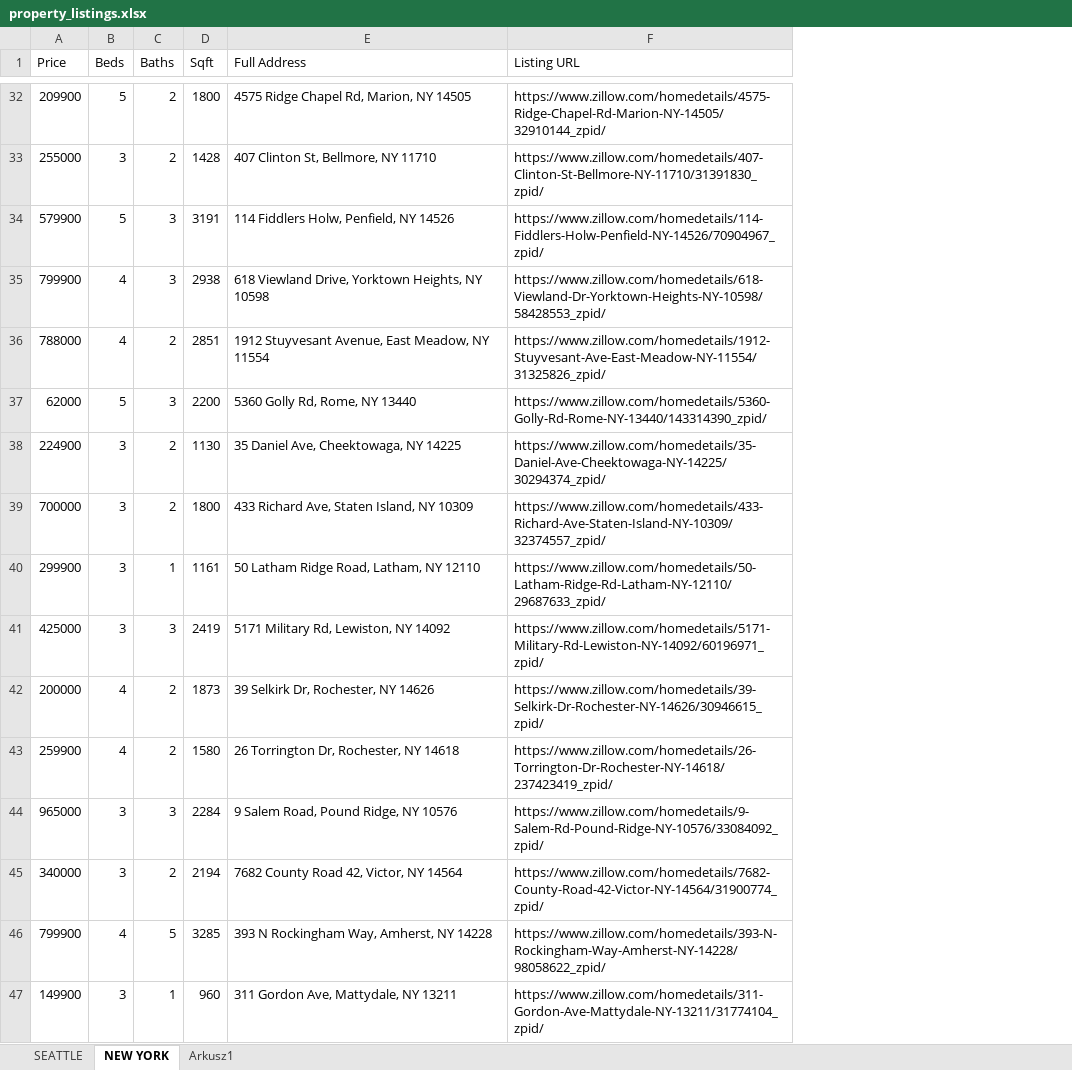
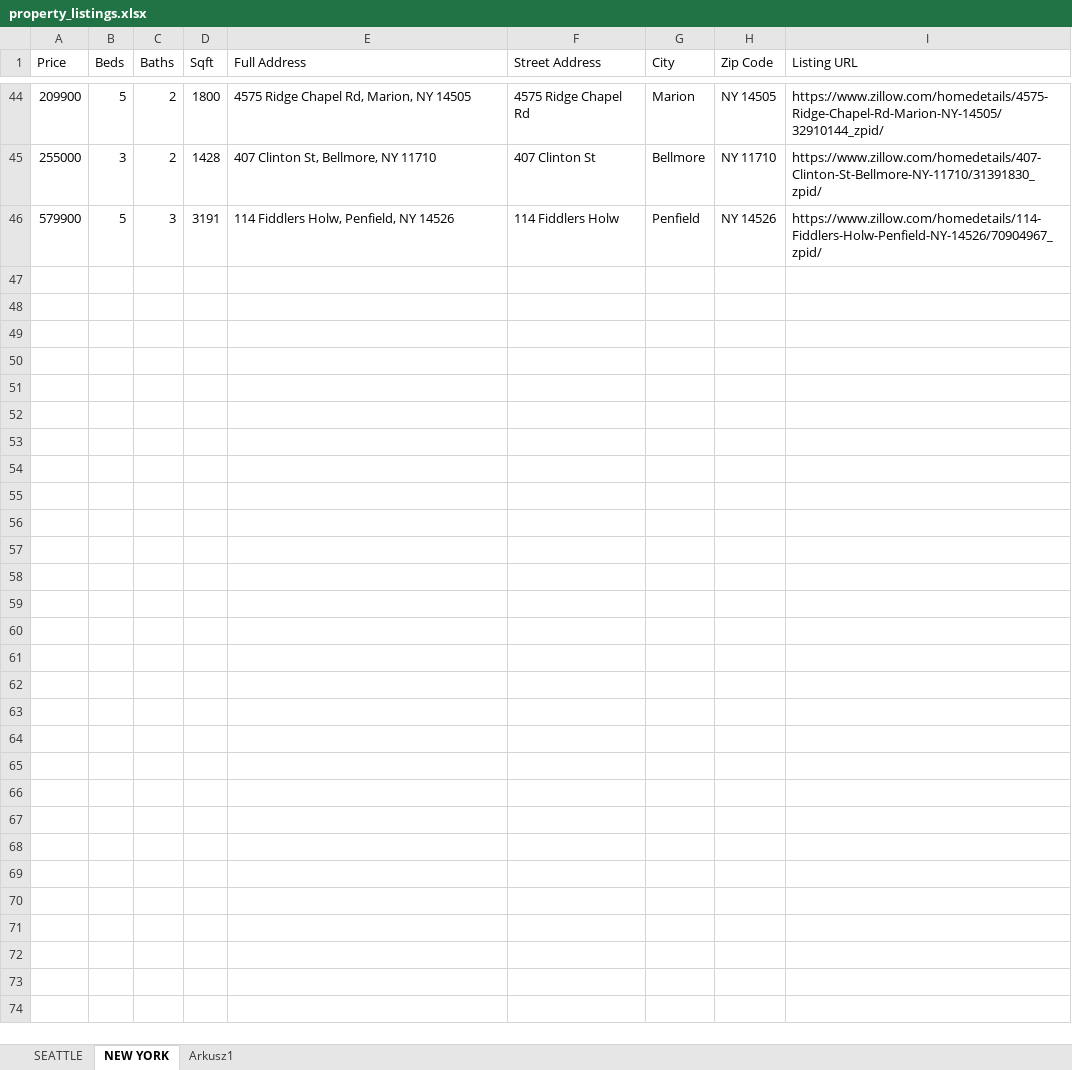
Before and after one commit to mListek/Robot4_RealEstateScraping, an Excel workbook: property_listings.xlsx, sheet NEW YORK, drawn as a sheet; only a part is shown, gaps mark what is left out; values as stored, in another font and other column widths than the file's, no borders; removed rows and columns are numbered as before the commit, all else as after; the diff covers the shown part only; the diff names each change by its address in the sheet, - before the commit and + after, or states it on an @@ line.

Commit message:
added address split into three columns

```diff
--- a/property_listings.xlsx (sheet NEW YORK)
+++ b/property_listings.xlsx (sheet NEW YORK)
+column F (Street Address), rows 44-46: 4575 Ridge Chapel Rd | 407 Clinton St | 114 Fiddlers Holw
+column G (City), rows 44-46: Marion | Bellmore | Penfield
+column H (Zip Code), rows 44-46: NY 14505 | NY 11710 | NY 14526
-row 35: 799900 | 4 | 3 | 2938 | 618 Viewland Drive, Yorktown Heights, NY 10598 | https://www.zillow.com/homedetails/618-Viewland-Dr-Yorktown-Heights-NY-10598/58428553_zpid/
-row 36: 788000 | 4 | 2 | 2851 | 1912 Stuyvesant Avenue, East Meadow, NY 11554 | https://www.zillow.com/homedetails/1912-Stuyvesant-Ave-East-Meadow-NY-11554/31325826_zpid/
-row 37: 62000 | 5 | 3 | 2200 | 5360 Golly Rd, Rome, NY 13440 | https://www.zillow.com/homedetails/5360-Golly-Rd-Rome-NY-13440/143314390_zpid/
-row 38: 224900 | 3 | 2 | 1130 | 35 Daniel Ave, Cheektowaga, NY 14225 | https://www.zillow.com/homedetails/35-Daniel-Ave-Cheektowaga-NY-14225/30294374_zpid/
-row 39: 700000 | 3 | 2 | 1800 | 433 Richard Ave, Staten Island, NY 10309 | https://www.zillow.com/homedetails/433-Richard-Ave-Staten-Island-NY-10309/32374557_zpid/
-row 40: 299900 | 3 | 1 | 1161 | 50 Latham Ridge Road, Latham, NY 12110 | https://www.zillow.com/homedetails/50-Latham-Ridge-Rd-Latham-NY-12110/29687633_zpid/
-row 41: 425000 | 3 | 3 | 2419 | 5171 Military Rd, Lewiston, NY 14092 | https://www.zillow.com/homedetails/5171-Military-Rd-Lewiston-NY-14092/60196971_zpid/
-row 42: 200000 | 4 | 2 | 1873 | 39 Selkirk Dr, Rochester, NY 14626 | https://www.zillow.com/homedetails/39-Selkirk-Dr-Rochester-NY-14626/30946615_zpid/
-row 43: 259900 | 4 | 2 | 1580 | 26 Torrington Dr, Rochester, NY 14618 | https://www.zillow.com/homedetails/26-Torrington-Dr-Rochester-NY-14618/237423419_zpid/
-row 44: 965000 | 3 | 3 | 2284 | 9 Salem Road, Pound Ridge, NY 10576 | https://www.zillow.com/homedetails/9-Salem-Rd-Pound-Ridge-NY-10576/33084092_zpid/
-row 45: 340000 | 3 | 2 | 2194 | 7682 County Road 42, Victor, NY 14564 | https://www.zillow.com/homedetails/7682-County-Road-42-Victor-NY-14564/31900774_zpid/
-row 46: 799900 | 4 | 5 | 3285 | 393 N Rockingham Way, Amherst, NY 14228 | https://www.zillow.com/homedetails/393-N-Rockingham-Way-Amherst-NY-14228/98058622_zpid/
-row 47: 149900 | 3 | 1 | 960 | 311 Gordon Ave, Mattydale, NY 13211 | https://www.zillow.com/homedetails/311-Gordon-Ave-Mattydale-NY-13211/31774104_zpid/
```
Also changed, not shown: 12 added rows elsewhere in this sheet, 1 other file.
